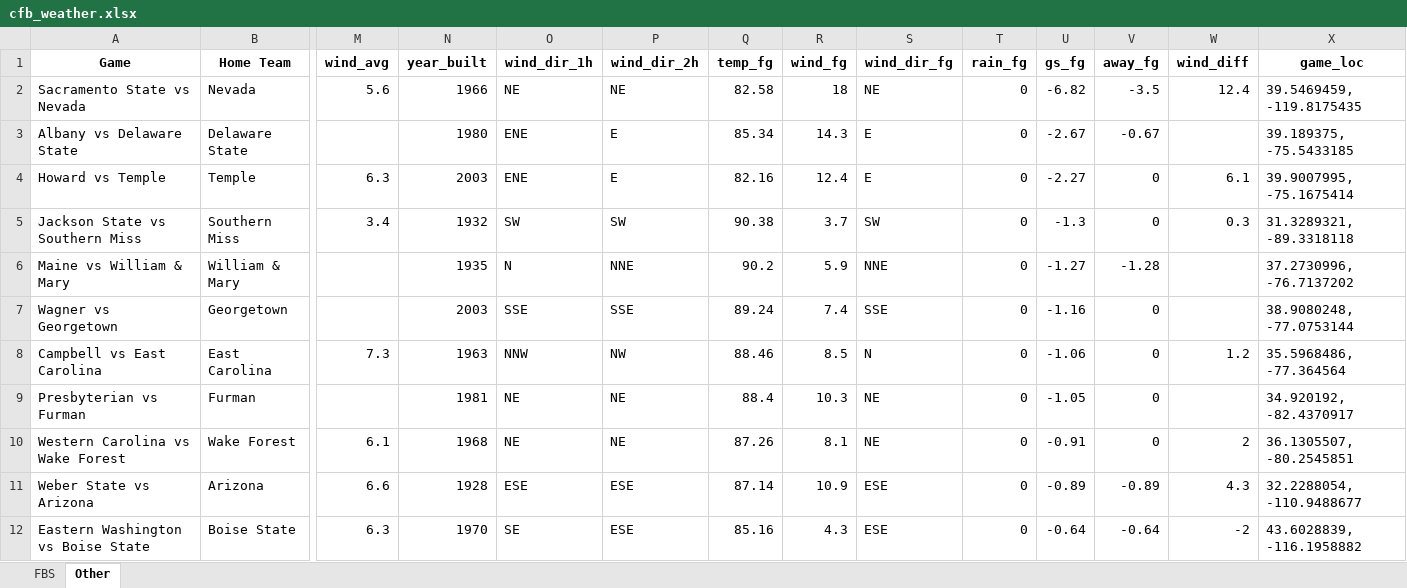
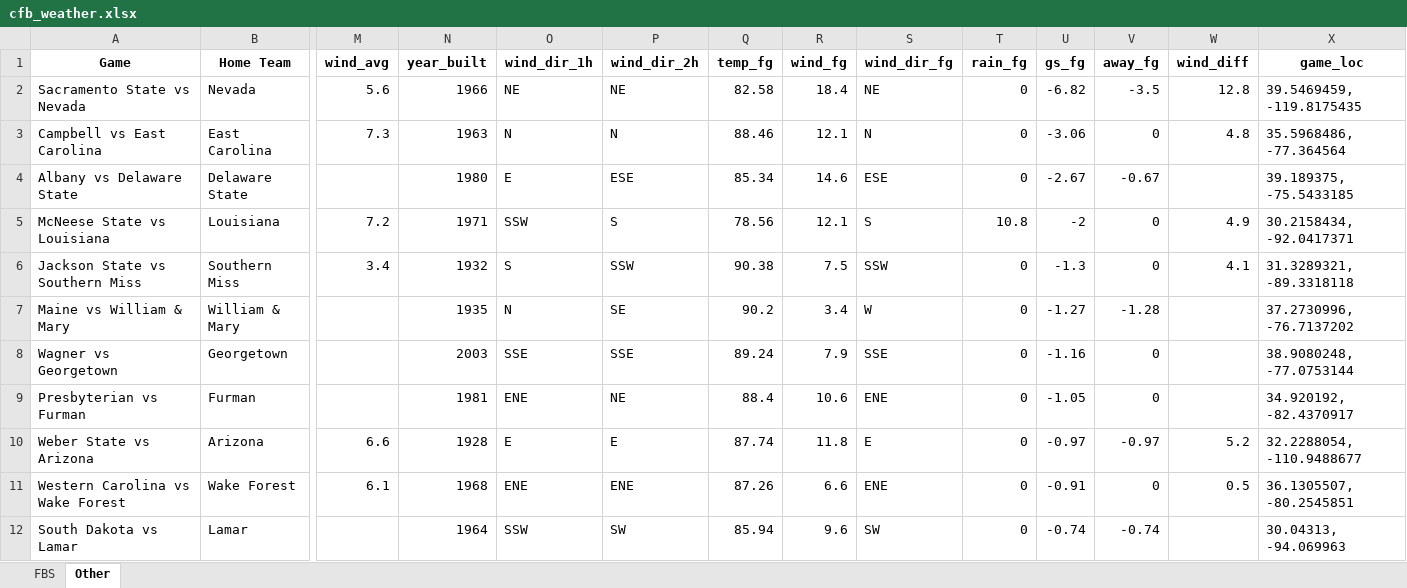
Before and after one commit to mslade50/football_weather, an Excel workbook: cfb_weather.xlsx, sheet Other, drawn as a sheet; only a part is shown, gaps mark what is left out; values as stored, in another font and other column widths than the file's, no borders; removed rows and columns are numbered as before the commit, all else as after; rows hold the shown columns only; the diff covers the shown part only; the diff names each change by its address in the sheet, - before the commit and + after, or states it on an @@ line.

```diff
--- a/cfb_weather.xlsx (sheet Other)
+++ b/cfb_weather.xlsx (sheet Other)
-R2 (wind_fg): 18
+R2 (wind_fg): 18.4
-W2 (wind_diff): 12.4
+W2 (wind_diff): 12.8
+row 3: Campbell vs East Carolina | East Carolina | 7.3 | 1963 | N | N | 88.46 | 12.1 | N | 0 | -3.06 | 0 | 4.8 | 35.5968486, -77.364564
-O4 (wind_dir_1h): ENE
+O4 (wind_dir_1h): E
-P4 (wind_dir_2h): E
+P4 (wind_dir_2h): ESE
-R4 (wind_fg): 14.3
+R4 (wind_fg): 14.6
-S4 (wind_dir_fg): E
+S4 (wind_dir_fg): ESE
-row 4: Howard vs Temple | Temple | 6.3 | 2003 | ENE | E | 82.16 | 12.4 | E | 0 | -2.27 | 0 | 6.1 | 39.9007995, -75.1675414
+row 5: McNeese State vs Louisiana | Louisiana | 7.2 | 1971 | SSW | S | 78.56 | 12.1 | S | 10.8 | -2 | 0 | 4.9 | 30.2158434, -92.0417371
-O6 (wind_dir_1h): SW
+O6 (wind_dir_1h): S
-P6 (wind_dir_2h): SW
+P6 (wind_dir_2h): SSW
-R6 (wind_fg): 3.7
+R6 (wind_fg): 7.5
-S6 (wind_dir_fg): SW
+S6 (wind_dir_fg): SSW
-W6 (wind_diff): 0.3
+W6 (wind_diff): 4.1
-P7 (wind_dir_2h): NNE
+P7 (wind_dir_2h): SE
-R7 (wind_fg): 5.9
+R7 (wind_fg): 3.4
-S7 (wind_dir_fg): NNE
+S7 (wind_dir_fg): W
-R8 (wind_fg): 7.4
+R8 (wind_fg): 7.9
-row 8: Campbell vs East Carolina | East Carolina | 7.3 | 1963 | NNW | NW | 88.46 | 8.5 | N | 0 | -1.06 | 0 | 1.2 | 35.5968486, -77.364564
-O9 (wind_dir_1h): NE
+O9 (wind_dir_1h): ENE
-R9 (wind_fg): 10.3
+R9 (wind_fg): 10.6
-S9 (wind_dir_fg): NE
+S9 (wind_dir_fg): ENE
+row 10: Weber State vs Arizona | Arizona | 6.6 | 1928 | E | E | 87.74 | 11.8 | E | 0 | -0.97 | -0.97 | 5.2 | 32.2288054, -110.9488677
-O11 (wind_dir_1h): NE
+O11 (wind_dir_1h): ENE
-P11 (wind_dir_2h): NE
+P11 (wind_dir_2h): ENE
-R11 (wind_fg): 8.1
+R11 (wind_fg): 6.6
-S11 (wind_dir_fg): NE
+S11 (wind_dir_fg): ENE
-W11 (wind_diff): 2
+W11 (wind_diff): 0.5
-row 11: Weber State vs Arizona | Arizona | 6.6 | 1928 | ESE | ESE | 87.14 | 10.9 | ESE | 0 | -0.89 | -0.89 | 4.3 | 32.2288054, -110.9488677
-row 12: Eastern Washington vs Boise State | Boise State | 6.3 | 1970 | SE | ESE | 85.16 | 4.3 | ESE | 0 | -0.64 | -0.64 | -2 | 43.6028839, -116.1958882
+row 12: South Dakota vs Lamar | Lamar |  | 1964 | SSW | SW | 85.94 | 9.6 | SW | 0 | -0.74 | -0.74 |  | 30.04313, -94.069963
```
Also changed, not shown: 2 added rows, 2 removed rows and 187 edited cells elsewhere in this sheet, sheet FBS.
